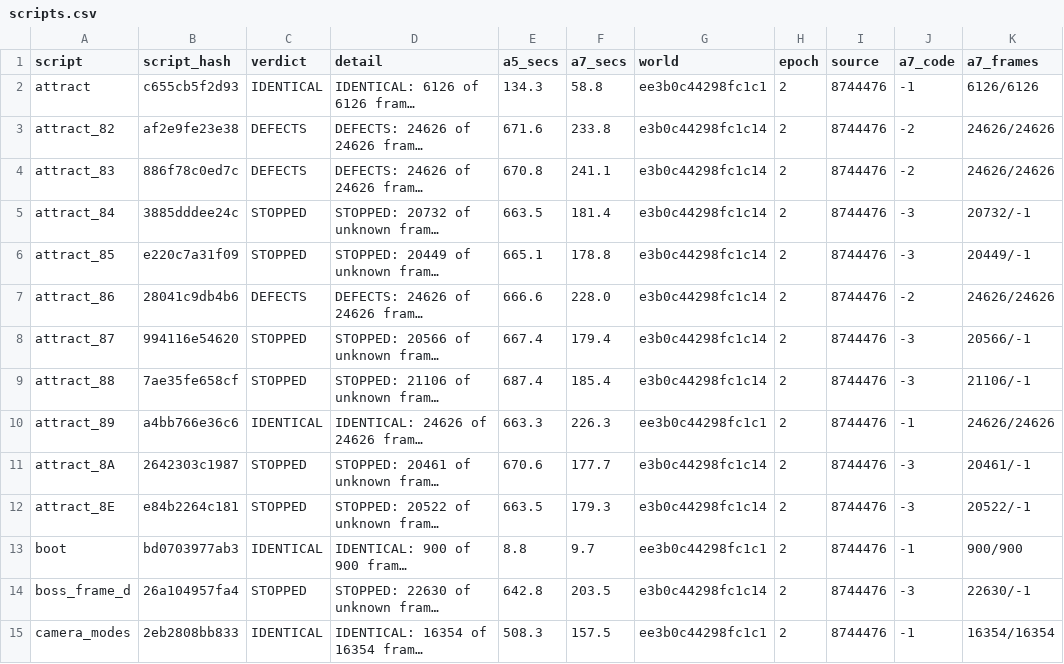
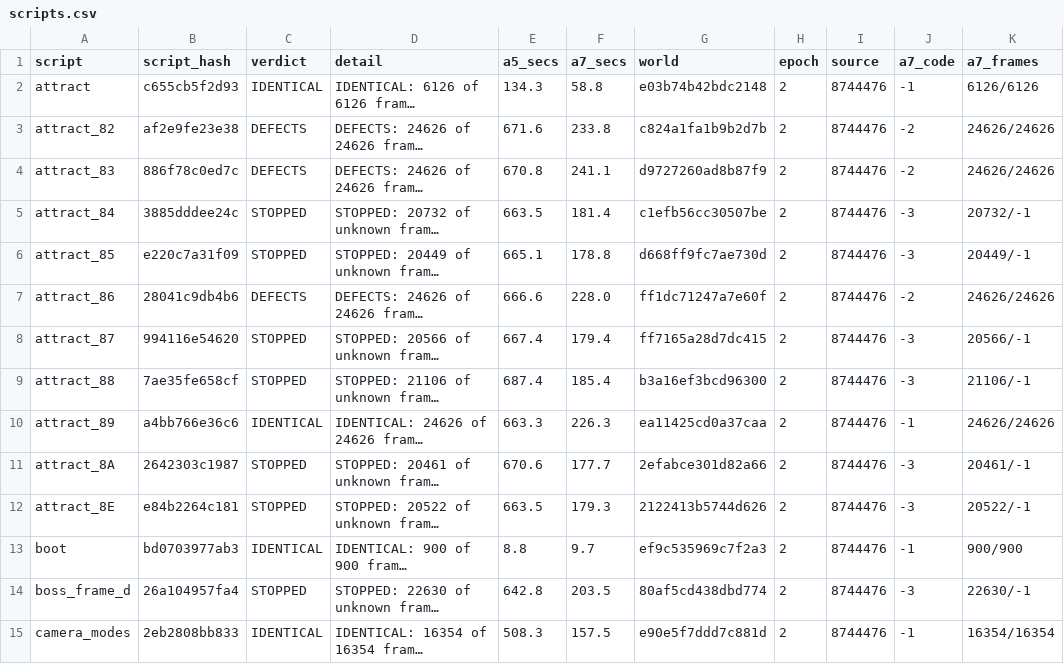
Before and after one commit to jeff-strutb/rondoofblood, a CSV file: config/rondo/runs/scripts.csv, drawn as a sheet; only a part is shown; long unchanged cells end in …; the diff covers the shown part only; the diff names each change by its address in the sheet, - before the commit and + after, or states it on an @@ line.

Commit message:
compiled.py: real hashes on the Mac; the A5 records keyed to the C they measured
On the Mac the objects were Mach-O, with no section per function and no R_X86_64
relocations, so every routine hashed "noc" and no record went stale when its C
changed. The hash objects are now x86-64 ELF from Homebrew's LLVM against the
Ubuntu sysroot (RONDO_ELF_SYSROOT, default ~/jammy-root). The stored rows, all
measured at 8744476, are restamped with the keys of the C at 8744476, so C changed
since (the dispatchers, the Maria overlay's five files) no longer counts.

```diff
--- a/config/rondo/runs/scripts.csv
+++ b/config/rondo/runs/scripts.csv
-G2 (world): ee3b0c44298fc1c1
+G2 (world): e03b74b42bdc2148
-G3 (world): e3b0c44298fc1c14
+G3 (world): c824a1fa1b9b2d7b
-G4 (world): e3b0c44298fc1c14
+G4 (world): d9727260ad8b87f9
-G5 (world): e3b0c44298fc1c14
+G5 (world): c1efb56cc30507be
-G6 (world): e3b0c44298fc1c14
+G6 (world): d668ff9fc7ae730d
-G7 (world): e3b0c44298fc1c14
+G7 (world): ff1dc71247a7e60f
-G8 (world): e3b0c44298fc1c14
+G8 (world): ff7165a28d7dc415
-G9 (world): e3b0c44298fc1c14
+G9 (world): b3a16ef3bcd96300
-G10 (world): ee3b0c44298fc1c1
+G10 (world): ea11425cd0a37caa
-G11 (world): e3b0c44298fc1c14
+G11 (world): 2efabce301d82a66
-G12 (world): e3b0c44298fc1c14
+G12 (world): 2122413b5744d626
-G13 (world): ee3b0c44298fc1c1
+G13 (world): ef9c535969c7f2a3
-G14 (world): e3b0c44298fc1c14
+G14 (world): 80af5cd438dbd774
-G15 (world): ee3b0c44298fc1c1
+G15 (world): e90e5f7ddd7c881d
```
Also changed, not shown: 62 edited cells elsewhere in this file, 3 other files.
